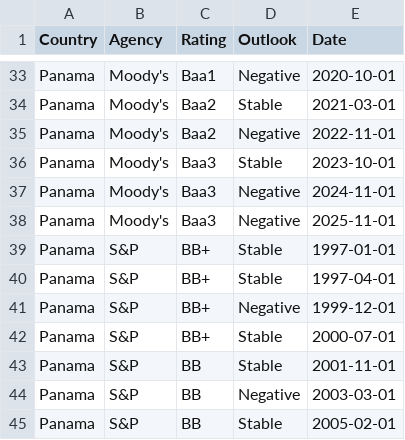
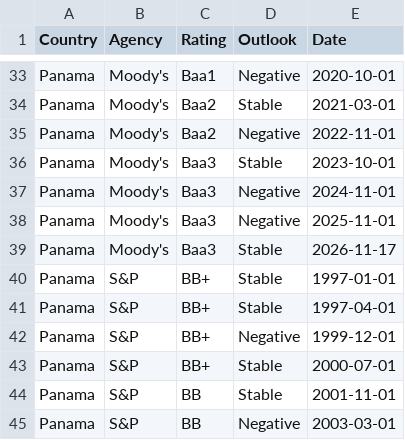
Before and after one commit to Mandamundi/mm-sci, a CSV file: agencies/panama_ratings.csv, drawn as a sheet; only a part is shown, gaps mark what is left out; the shorter side is filled out with more unchanged rows; the diff names each change by its address in the sheet, - before the commit and + after, or states it on an @@ line.

```diff
--- a/agencies/panama_ratings.csv
+++ b/agencies/panama_ratings.csv
+row 39: Panama | Moody's | Baa3 | Stable | 2026-11-17
```
Also changed, not shown: agencies/bulgaria_ratings.csv, agencies/hungary_ratings.csv, 10 other files.
